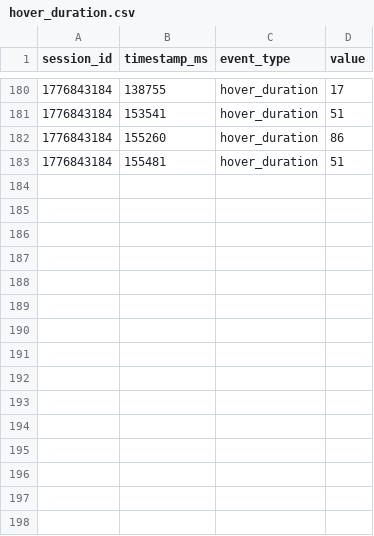
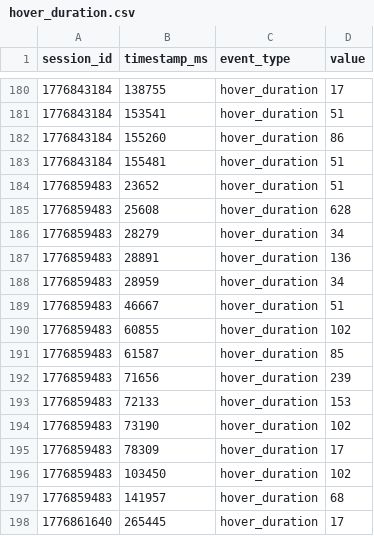
Before and after one commit to zortorrrr/Guardian-Frog-Infinite-Survival-, a CSV file: logs/hover_duration.csv, drawn as a sheet; only a part is shown, gaps mark what is left out.

```diff
--- a/logs/hover_duration.csv
+++ b/logs/hover_duration.csv
@@ -183 +183,16 @@ session_id,timestamp_ms,event_type,value
 1776843184,155481,hover_duration,51
+1776859483,23652,hover_duration,51
+1776859483,25608,hover_duration,628
+1776859483,28279,hover_duration,34
+1776859483,28891,hover_duration,136
+1776859483,28959,hover_duration,34
+1776859483,46667,hover_duration,51
+1776859483,60855,hover_duration,102
+1776859483,61587,hover_duration,85
+1776859483,71656,hover_duration,239
+1776859483,72133,hover_duration,153
+1776859483,73190,hover_duration,102
+1776859483,78309,hover_duration,17
+1776859483,103450,hover_duration,102
+1776859483,141957,hover_duration,68
+1776861640,265445,hover_duration,17
```
Also changed, not shown: logs/ability_loss.csv, logs/attack_type.csv, 15 other files.
